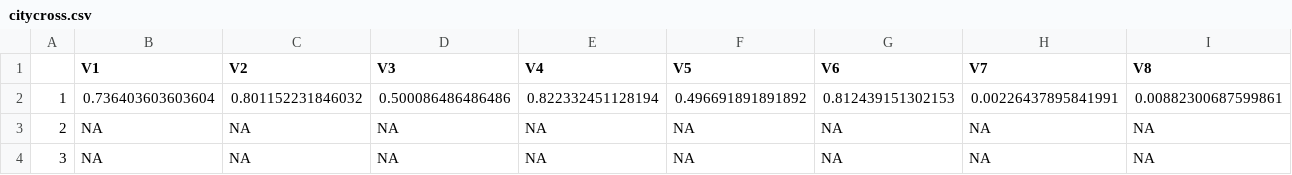
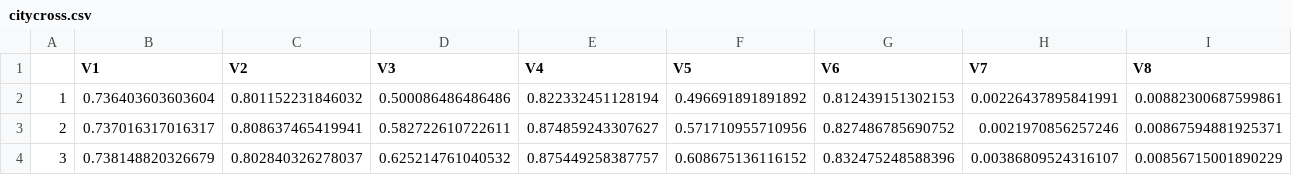
Before and after one commit to ericschulz/TTBABC, a CSV file: data/citycross.csv, drawn as a sheet; only a part is shown; the diff covers the shown part only; the diff names each change by its address in the sheet, - before the commit and + after, or states it on an @@ line.

```diff
--- a/data/citycross.csv
+++ b/data/citycross.csv
-B3 (V1): NA
+B3 (V1): 0.737016317016317
-C3 (V2): NA
+C3 (V2): 0.808637465419941
-D3 (V3): NA
+D3 (V3): 0.582722610722611
-E3 (V4): NA
+E3 (V4): 0.874859243307627
-F3 (V5): NA
+F3 (V5): 0.571710955710956
-G3 (V6): NA
+G3 (V6): 0.827486785690752
-H3 (V7): NA
+H3 (V7): 0.0021970856257246
-I3 (V8): NA
+I3 (V8): 0.00867594881925371
-B4 (V1): NA
+B4 (V1): 0.738148820326679
-C4 (V2): NA
+C4 (V2): 0.802840326278037
-D4 (V3): NA
+D4 (V3): 0.625214761040532
-E4 (V4): NA
+E4 (V4): 0.875449258387757
-F4 (V5): NA
+F4 (V5): 0.608675136116152
-G4 (V6): NA
+G4 (V6): 0.832475248588396
-H4 (V7): NA
+H4 (V7): 0.00386809524316107
-I4 (V8): NA
+I4 (V8): 0.00856715001890229
```
Also changed, not shown: 80 edited cells elsewhere in this file, data/homelesscross.csv, data/salarycross.csv, 13 other files.
